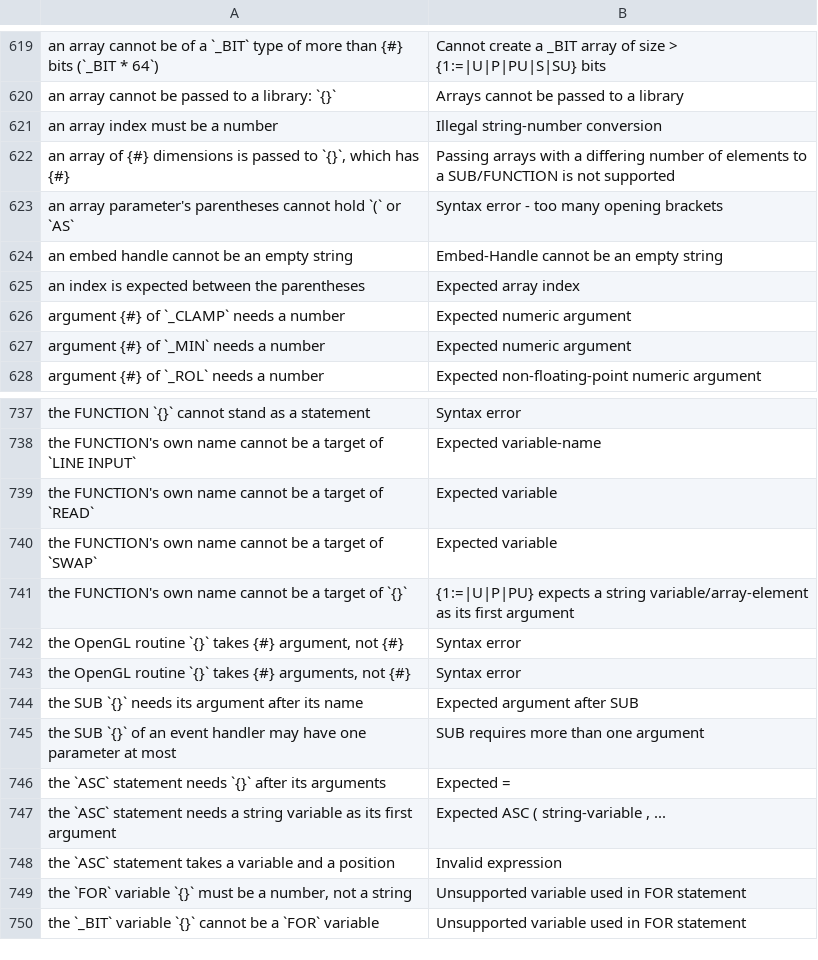
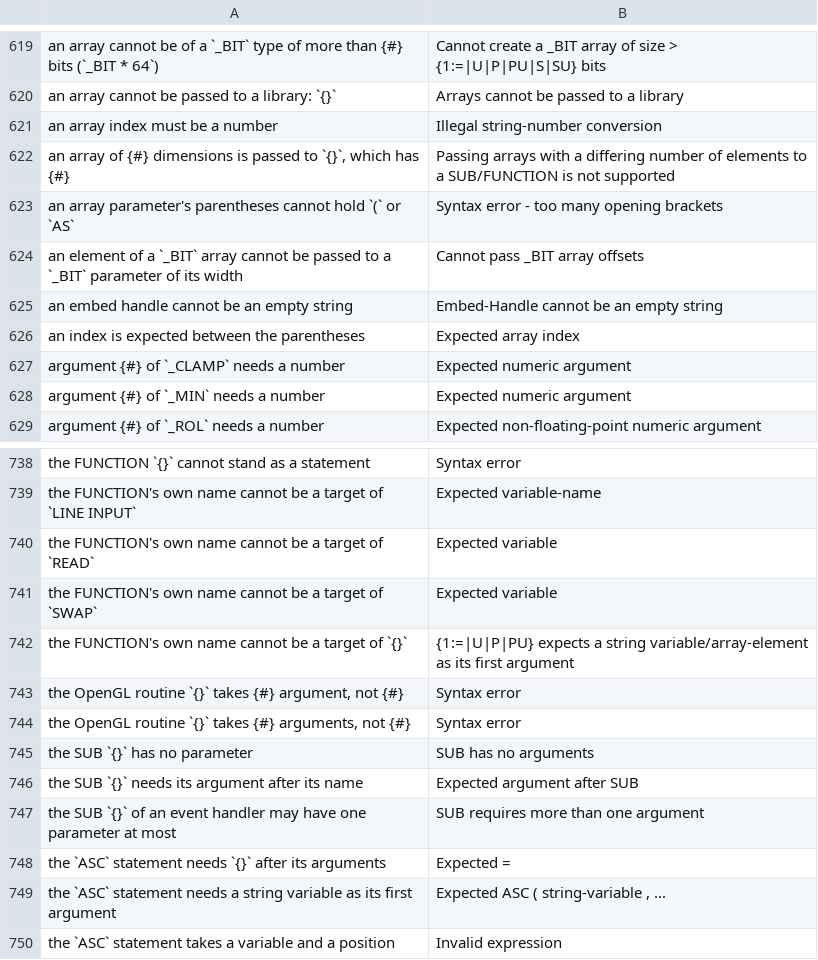
Before and after one commit to davidshq/QB64Rust, a TSV file: crates/base/src/old_wording.tsv, drawn as a sheet; only a part is shown, gaps mark what is left out; the shorter side is filled out with more unchanged rows; the diff names each change by its address in the sheet, - before the commit and + after, or states it on an @@ line.

Commit message:
Have the compiler make old-wording table keys
- tools/diagnostics/old_wording.py kept its own copy of how a message becomes a lookup key, and scraped keywords.rs with a regex to get the word list.
- Two hidden flags now do this in the compiler itself: `qb64rust --old-wording-keys` reads messages on stdin and prints each
key and its placeholder forms as JSON.
- `qb64rust --old-wording-words`
prints the reserved words and built-in names.
- The script calls both, so the key rules now live only in crates/base/src/old_wording.rs.
- The regenerated table gains two rows: a _BIT array element passed to a _BIT parameter, and a SUB with no parameter. Two check-fail
snapshots gain their notes.

```diff
--- a/crates/base/src/old_wording.tsv
+++ b/crates/base/src/old_wording.tsv
+row 624: an element of a `_BIT` array cannot be passed to a `_BIT` parameter of its width | Cannot pass _BIT array offsets
+row 745: the SUB `{}` has no parameter | SUB has no arguments
```
Also changed, not shown: 12 other files.
